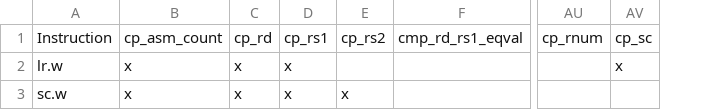
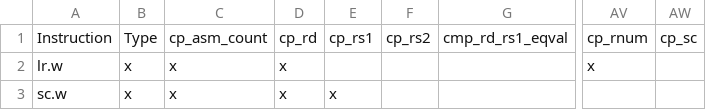
Before and after one commit to openhwgroup/cvw-arch-verif, a CSV file: testplans/RV32Zalrsc.csv, drawn as a sheet; only a part is shown, gaps mark what is left out; addresses are those after the commit; the diff names each change by its address in the sheet, - before the commit and + after, or states it on an @@ line.

```diff
--- a/testplans/RV32Zalrsc.csv
+++ b/testplans/RV32Zalrsc.csv
+column B, rows 1-3: Type | x | x
-E2: x
+E2: (empty)
-AV2: (empty)
+AV2: x
-AW2: x
+AW2: (empty)
-F3: x
+F3: (empty)
```
Also changed, not shown: testplans/RV32D.csv, testplans/RV32F.csv, 54 other files.
